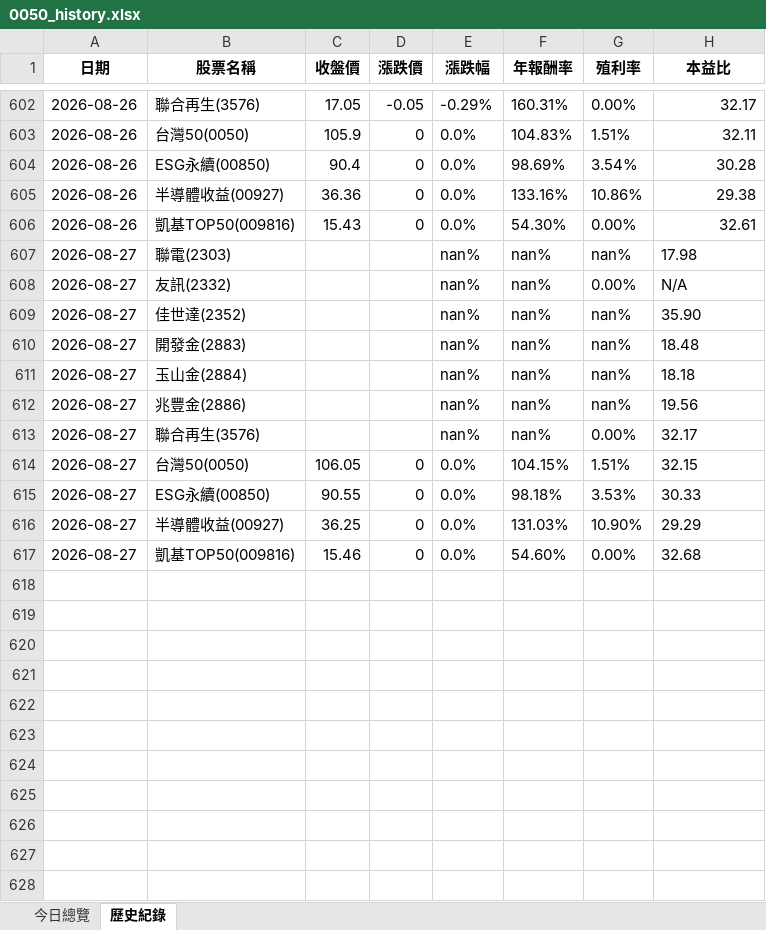
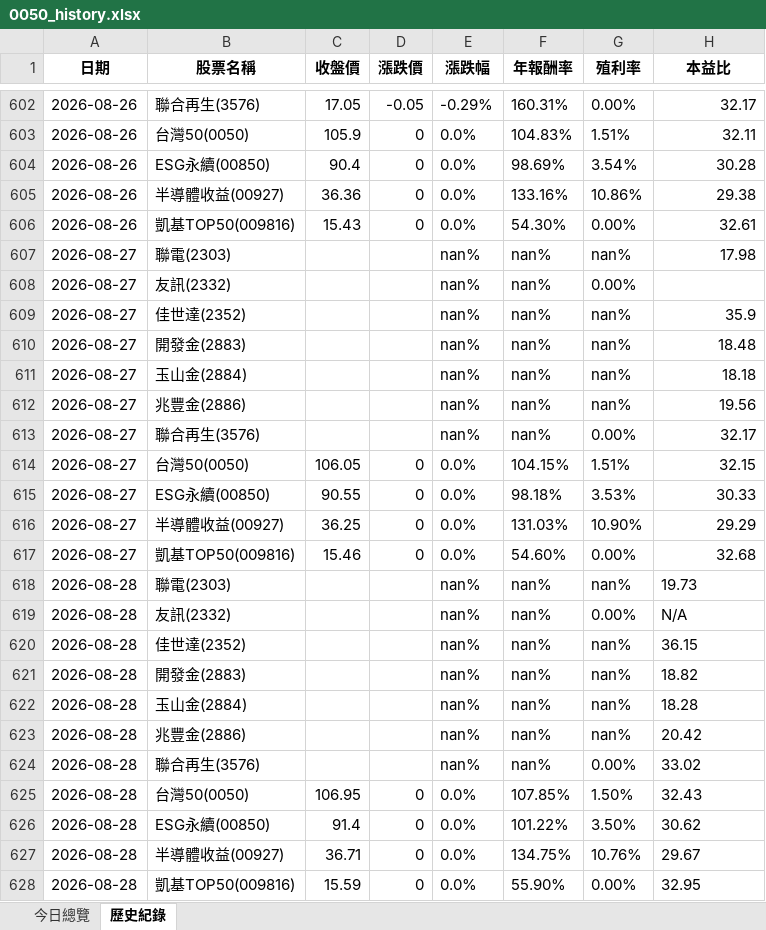
Before and after one commit to lenshen/0050-tracker, an Excel workbook: 0050_history.xlsx, sheet 歷史紀錄, drawn as a sheet; only a part is shown, gaps mark what is left out; values as stored, in another font and other column widths than the file's, no borders; the diff names each change by its address in the sheet, - before the commit and + after, or states it on an @@ line.

```diff
--- a/0050_history.xlsx (sheet 歷史紀錄)
+++ b/0050_history.xlsx (sheet 歷史紀錄)
-H607 alignment: left
+H607 alignment: right
-H608 (本益比): N/A
+H608 (本益比): (empty)
-H609 (本益比): 35.90
+H609 (本益比): 35.9
-H610:H617 alignment: left
+H610:H617 alignment: right
+row 618: 2026-08-28 | 聯電(2303) |  |  | nan% | nan% | nan% | 19.73
+row 619: 2026-08-28 | 友訊(2332) |  |  | nan% | nan% | 0.00% | N/A
+row 620: 2026-08-28 | 佳世達(2352) |  |  | nan% | nan% | nan% | 36.15
+row 621: 2026-08-28 | 開發金(2883) |  |  | nan% | nan% | nan% | 18.82
+row 622: 2026-08-28 | 玉山金(2884) |  |  | nan% | nan% | nan% | 18.28
+row 623: 2026-08-28 | 兆豐金(2886) |  |  | nan% | nan% | nan% | 20.42
+row 624: 2026-08-28 | 聯合再生(3576) |  |  | nan% | nan% | 0.00% | 33.02
+row 625: 2026-08-28 | 台灣50(0050) | 106.95 | 0 | 0.0% | 107.85% | 1.50% | 32.43
+row 626: 2026-08-28 | ESG永續(00850) | 91.4 | 0 | 0.0% | 101.22% | 3.50% | 30.62
+row 627: 2026-08-28 | 半導體收益(00927) | 36.71 | 0 | 0.0% | 134.75% | 10.76% | 29.67
+row 628: 2026-08-28 | 凱基TOP50(009816) | 15.59 | 0 | 0.0% | 55.90% | 0.00% | 32.95
```
Also changed, not shown: sheet 今日總覽.
